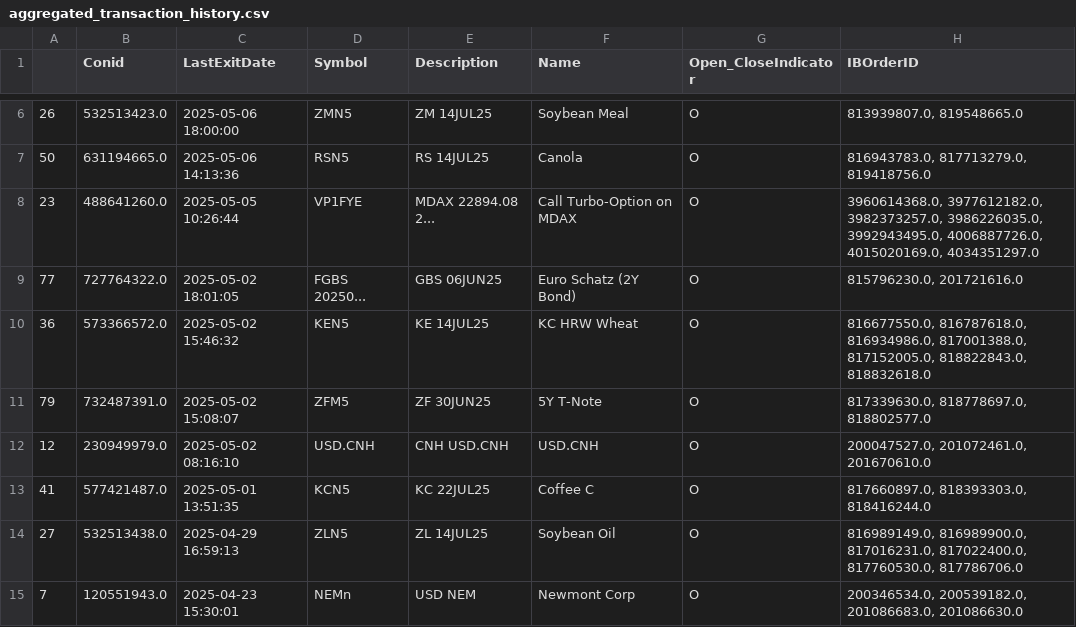
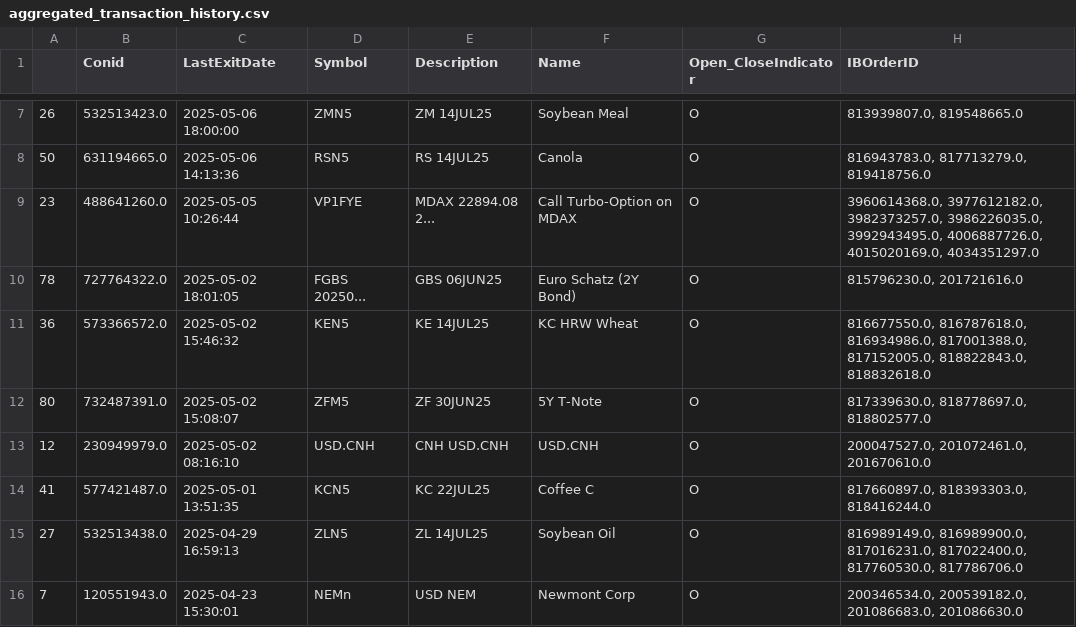
Before and after one commit to foscoa/Qcore, a CSV file: Q_Pareto_Transaction_History_DEV/Data/aggregated_transaction_history.csv, drawn as a sheet; only a part is shown, gaps mark what is left out; addresses are those after the commit; the diff covers the shown part only; the diff names each change by its address in the sheet, - before the commit and + after, or states it on an @@ line.

```diff
--- a/Q_Pareto_Transaction_History_DEV/Data/aggregated_transaction_history.csv
+++ b/Q_Pareto_Transaction_History_DEV/Data/aggregated_transaction_history.csv
-A10: 77
+A10: 78
-A12: 79
+A12: 80
```
Also changed, not shown: 1 added row and 24 edited cells elsewhere in this file, Q_Pareto_Transaction_History_DEV/Data/NAV_In_Base_FA.csv, Q_Pareto_Transaction_History_DEV/Data/corr_matrix.csv, 13 other files.
